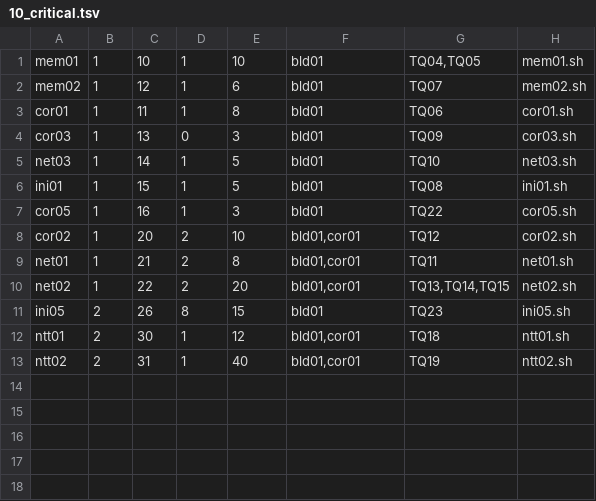
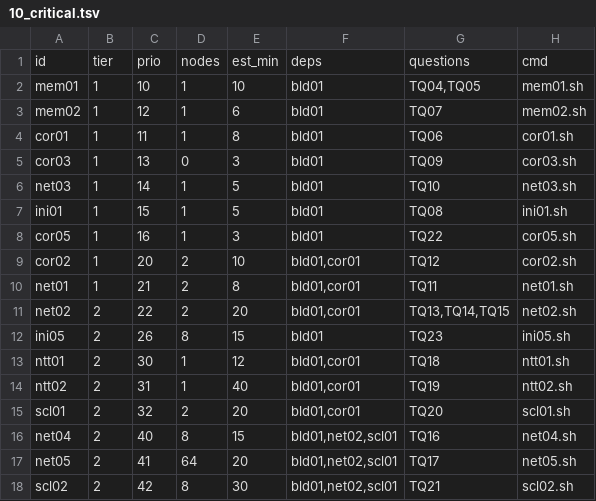
Before and after one commit to cecoppola/ntt, a TSV file: target/bench/manifest.d/10_critical.tsv, drawn as a sheet.

```diff
--- a/target/bench/manifest.d/10_critical.tsv
+++ b/target/bench/manifest.d/10_critical.tsv
@@ -1 +1,2 @@
+id	tier	prio	nodes	est_min	deps	questions	cmd
 mem01	1	10	1	10	bld01	TQ04,TQ05	mem01.sh
@@ -9,3 +10,3 @@ cor02	1	20	2	10	bld01,cor01	TQ12	cor02.sh
 net01	1	21	2	8	bld01,cor01	TQ11	net01.sh
-net02	1	22	2	20	bld01,cor01	TQ13,TQ14,TQ15	net02.sh
+net02	2	22	2	20	bld01,cor01	TQ13,TQ14,TQ15	net02.sh
 ini05	2	26	8	15	bld01	TQ23	ini05.sh
@@ -13 +14,5 @@ ntt01	2	30	1	12	bld01,cor01	TQ18	ntt01.sh
 ntt02	2	31	1	40	bld01,cor01	TQ19	ntt02.sh
+scl01	2	32	2	20	bld01,cor01	TQ20	scl01.sh
+net04	2	40	8	15	bld01,net02,scl01	TQ16	net04.sh
+net05	2	41	64	20	bld01,net02,scl01	TQ17	net05.sh
+scl02	2	42	8	30	bld01,net02,scl01	TQ21	scl02.sh
```
Also changed, not shown: 4 other files.
